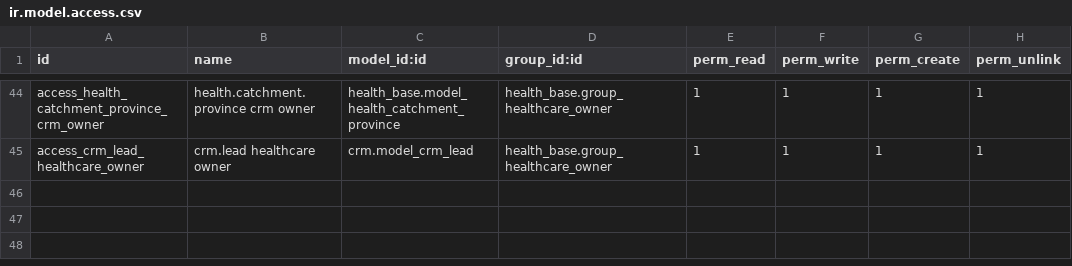
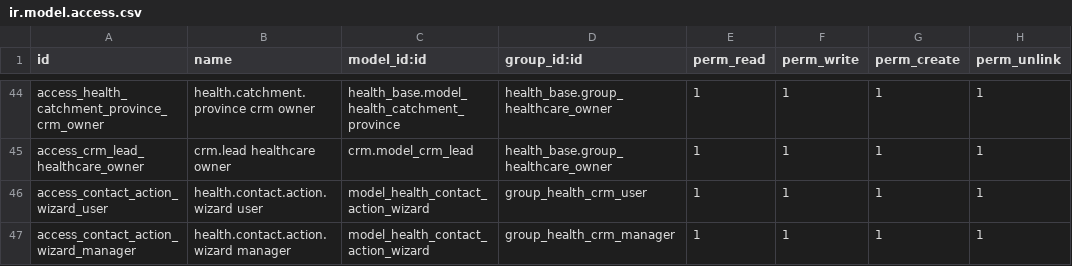
Before and after one commit to biztinct/health, a CSV file: addons/health_crm/security/ir.model.access.csv, drawn as a sheet; only a part is shown, gaps mark what is left out.

Commit message:
fix: Update button visibility in patient form and add access rights for contact action wizard

```diff
--- a/addons/health_crm/security/ir.model.access.csv
+++ b/addons/health_crm/security/ir.model.access.csv
@@ -45 +45,3 @@ access_health_catchment_province_crm_owner,health.catchment.province crm owner,h
 access_crm_lead_healthcare_owner,crm.lead healthcare owner,crm.model_crm_lead,health_base.group_healthcare_owner,1,1,1,1
+access_contact_action_wizard_user,health.contact.action.wizard user,model_health_contact_action_wizard,group_health_crm_user,1,1,1,1
+access_contact_action_wizard_manager,health.contact.action.wizard manager,model_health_contact_action_wizard,group_health_crm_manager,1,1,1,1
```
Also changed, not shown: 1 other file.
